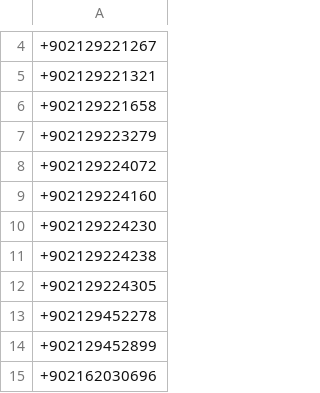
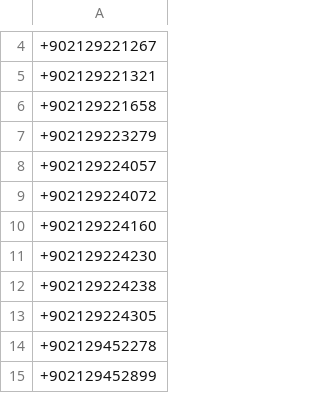
Before and after one commit to symbuzzer/Turkish-Spam-Numbers, a CSV file: SpamBlocker.csv, drawn as a sheet; only a part is shown, gaps mark what is left out; the shorter side is filled out with more unchanged rows; the diff names each change by its address in the sheet, - before the commit and + after, or states it on an @@ line.

```diff
--- a/SpamBlocker.csv
+++ b/SpamBlocker.csv
+row 8: +902129224057
```
Also changed, not shown: 3 other files.
